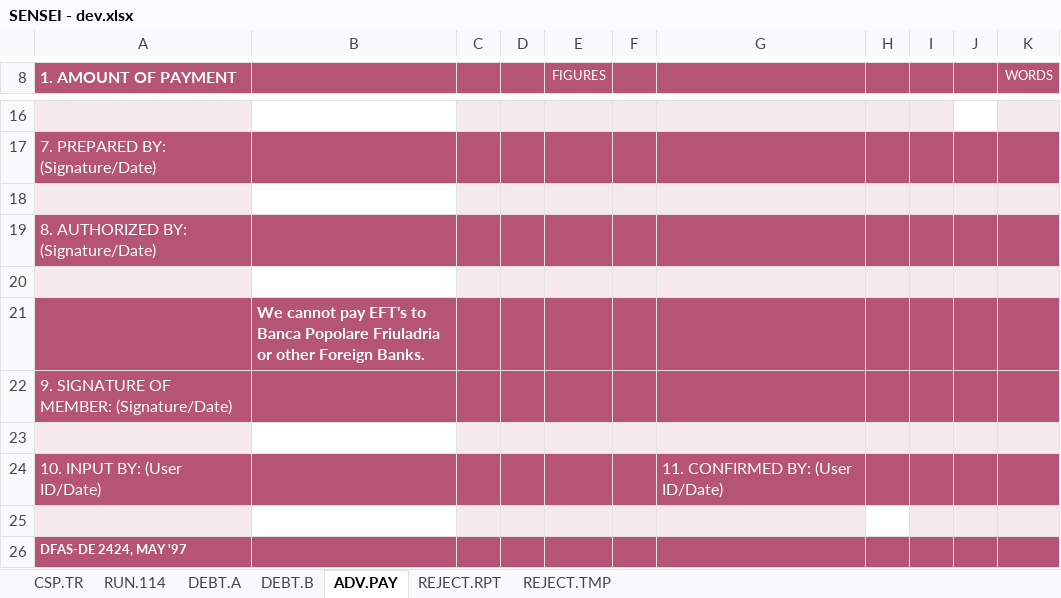
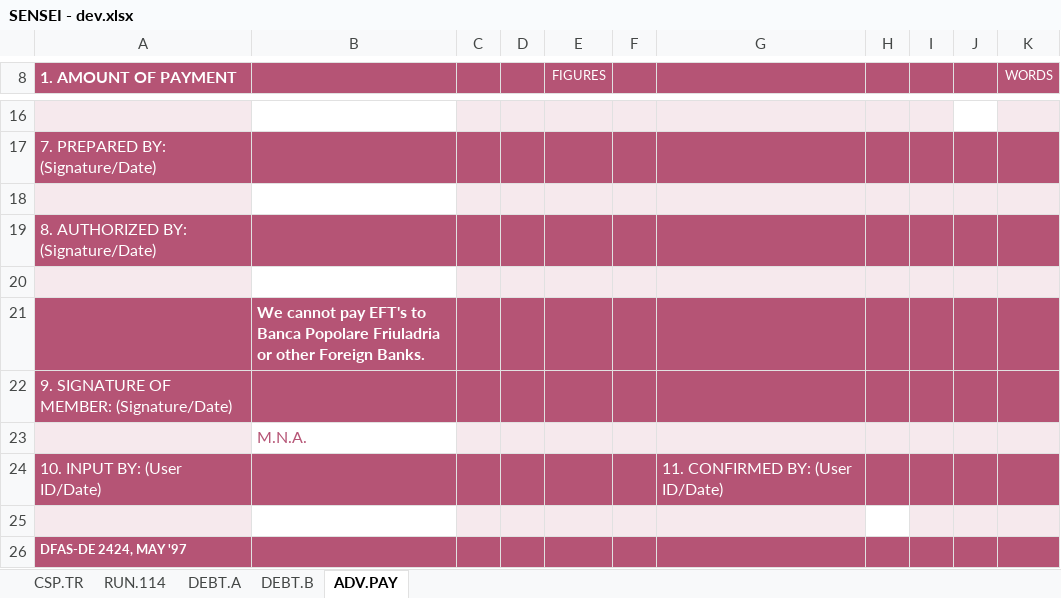
Before and after one commit to ygyuuffut/Sensei, an Excel workbook: cask/SENSEI - dev.xlsx, sheet ADV.PAY, drawn as a sheet; only a part is shown, gaps mark what is left out; values as stored, in another font and other column widths than the file's, no borders; charts and pictures not drawn; the diff names each change by its address in the sheet, - before the commit and + after, or states it on an @@ line.

```diff
--- a/cask/SENSEI - dev.xlsx (sheet ADV.PAY)
+++ b/cask/SENSEI - dev.xlsx (sheet ADV.PAY)
@@ sheet tab hidden: REJECT.RPT @@
-sheet tab: REJECT.TMP
-B23: (empty)
+B23: M.N.A.
```
Also changed, not shown: sheet CSP.TR, sheet RUN.114, charts or pictures.
